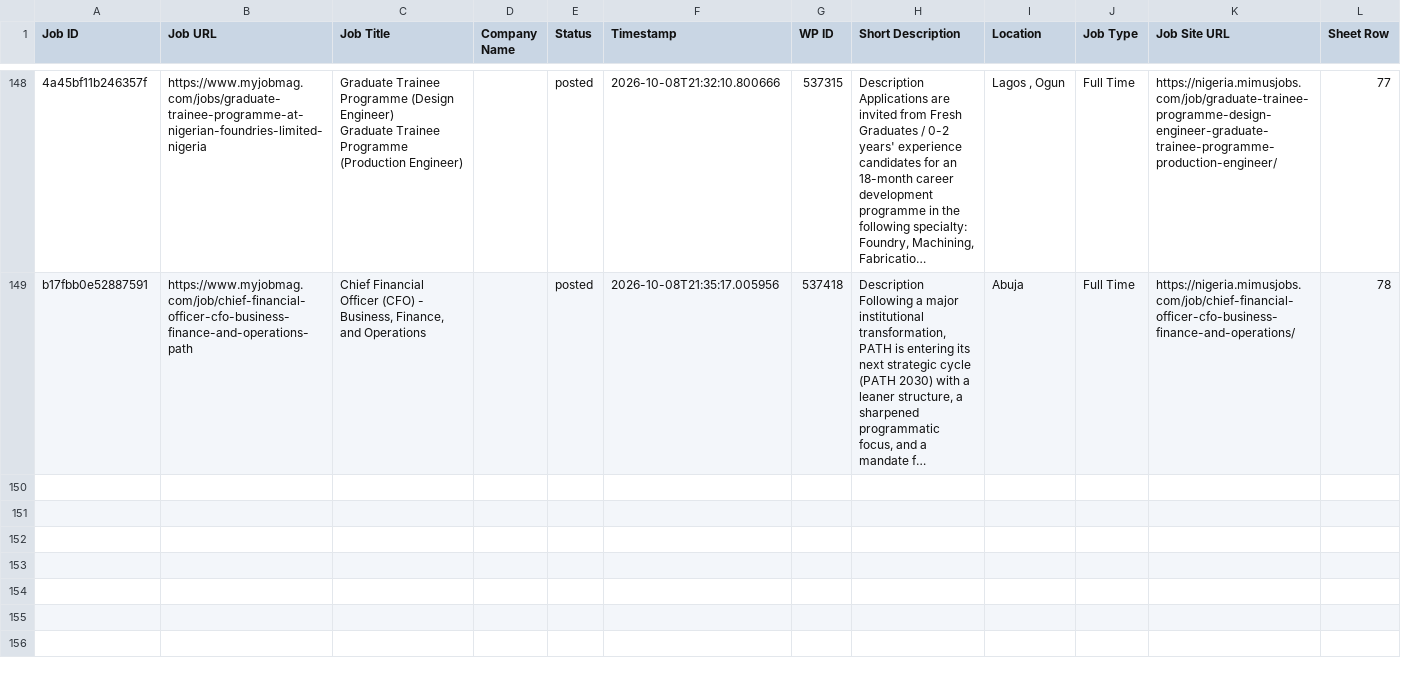
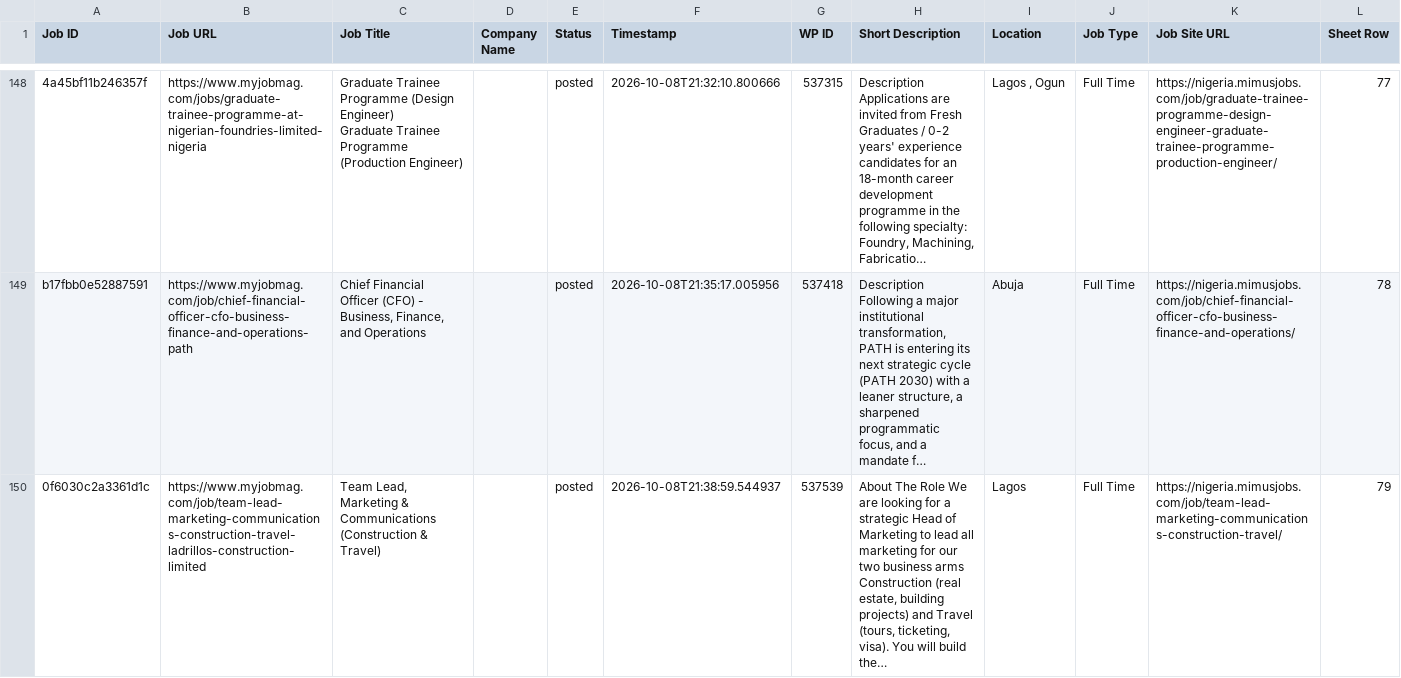
Before and after one commit to projectfetcher/ng, a CSV file: processed_jobs_nigeria.csv, drawn as a sheet; only a part is shown, gaps mark what is left out; long unchanged cells end in …; the diff names each change by its address in the sheet, - before the commit and + after, or states it on an @@ line.

```diff
--- a/processed_jobs_nigeria.csv
+++ b/processed_jobs_nigeria.csv
+row 150: 0f6030c2a3361d1c | https://www.myjobmag.com/job/team-lead-marketing-communications-construction-travel-ladrillos-construction-limited | Team Lead, Marketing & Communications (Construction & Travel) |  | posted | 2026-10-08T21:38:59.544937 | 537539 | About The Role We are looking for a strategic Head of Marketing to lead all marketing for our two business arms Construction (real estate, building projects) and Travel (tours, ticketing, visa). You will build the… | Lagos | Full Time | https://nigeria.mimusjobs.com/job/team-lead-marketing-communications-construction-travel/ | 79
```
